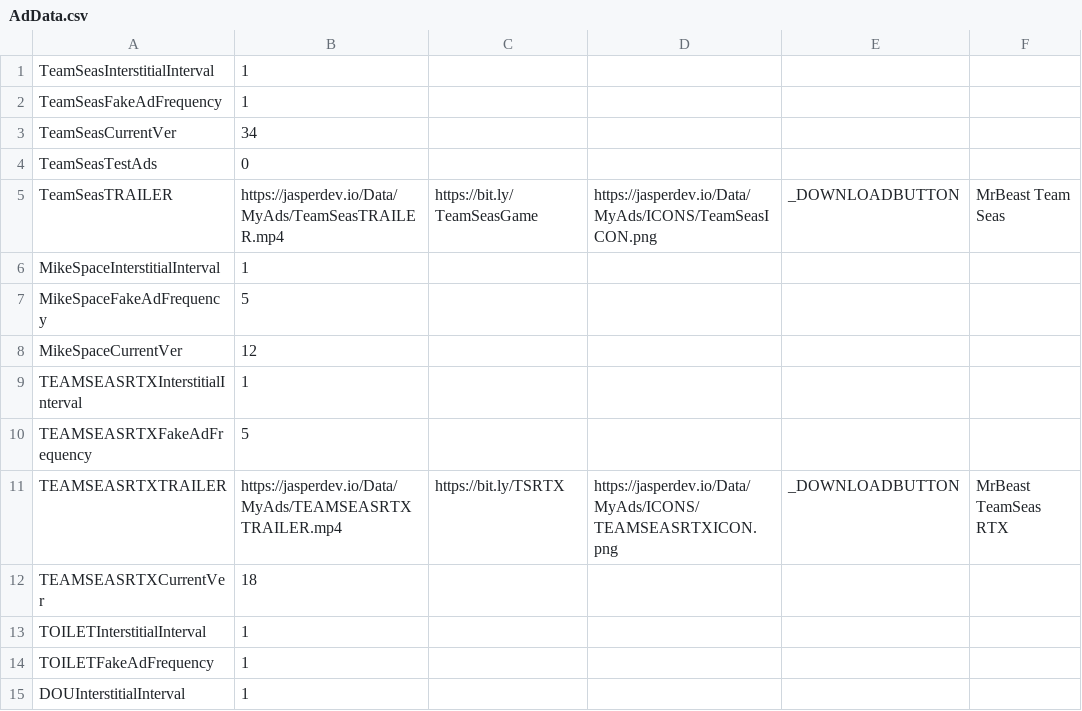
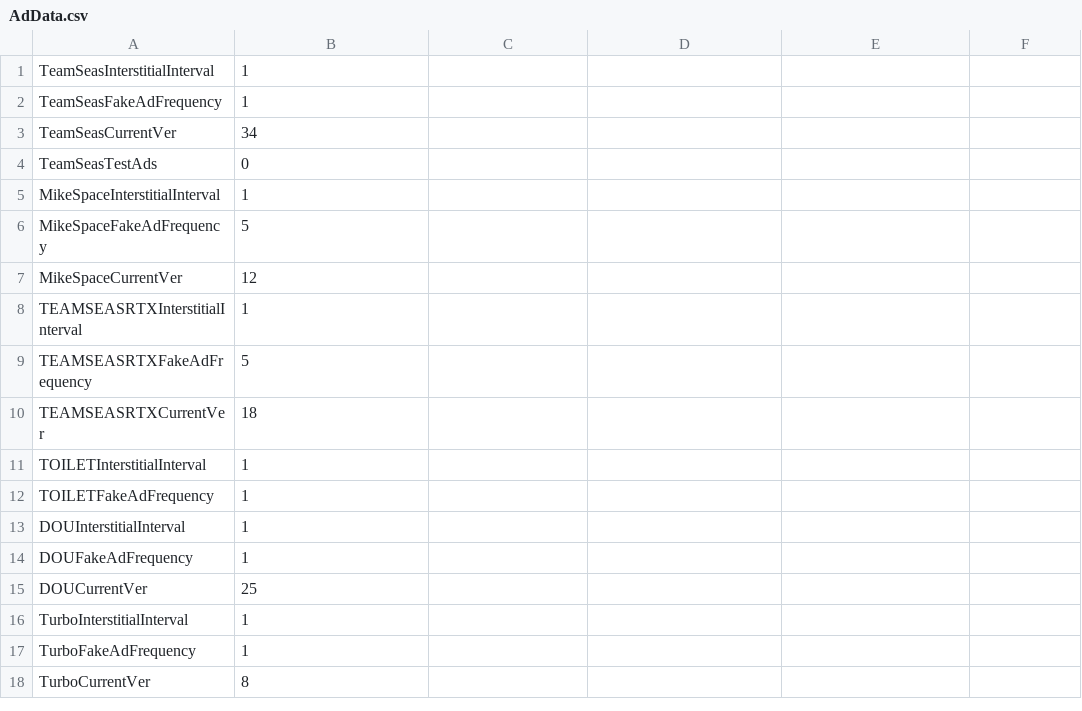
Before and after one commit to JasperRaccoon/jasperraccoon.github.io, a CSV file: Data/AdData.csv, drawn as a sheet; only a part is shown; the shorter side is filled out with more unchanged rows; the diff names each change by its address in the sheet, - before the commit and + after, or states it on an @@ line.

Commit message:
Update AdData.csv

```diff
--- a/Data/AdData.csv
+++ b/Data/AdData.csv
-row 5: TeamSeasTRAILER | https://jasperdev.io/Data/MyAds/TeamSeasTRAILER.mp4 | https://bit.ly/TeamSeasGame | https://jasperdev.io/Data/MyAds/ICONS/TeamSeasICON.png | _DOWNLOADBUTTON | MrBeast Team Seas
-row 11: TEAMSEASRTXTRAILER | https://jasperdev.io/Data/MyAds/TEAMSEASRTXTRAILER.mp4 | https://bit.ly/TSRTX | https://jasperdev.io/Data/MyAds/ICONS/TEAMSEASRTXICON.png | _DOWNLOADBUTTON | MrBeast TeamSeas RTX
```
